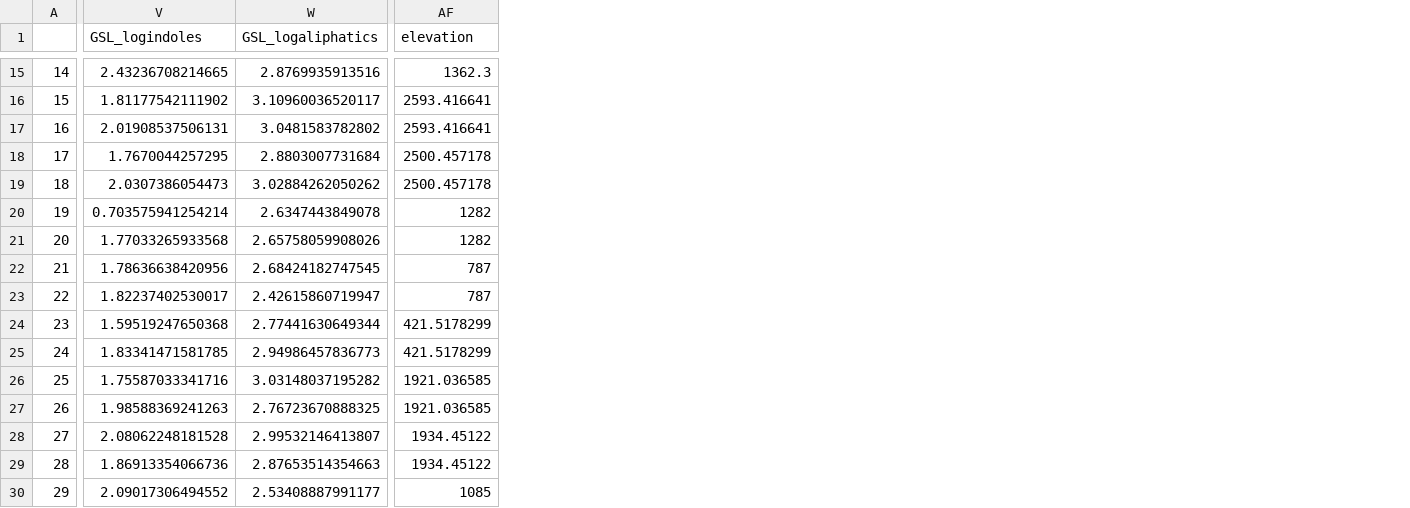
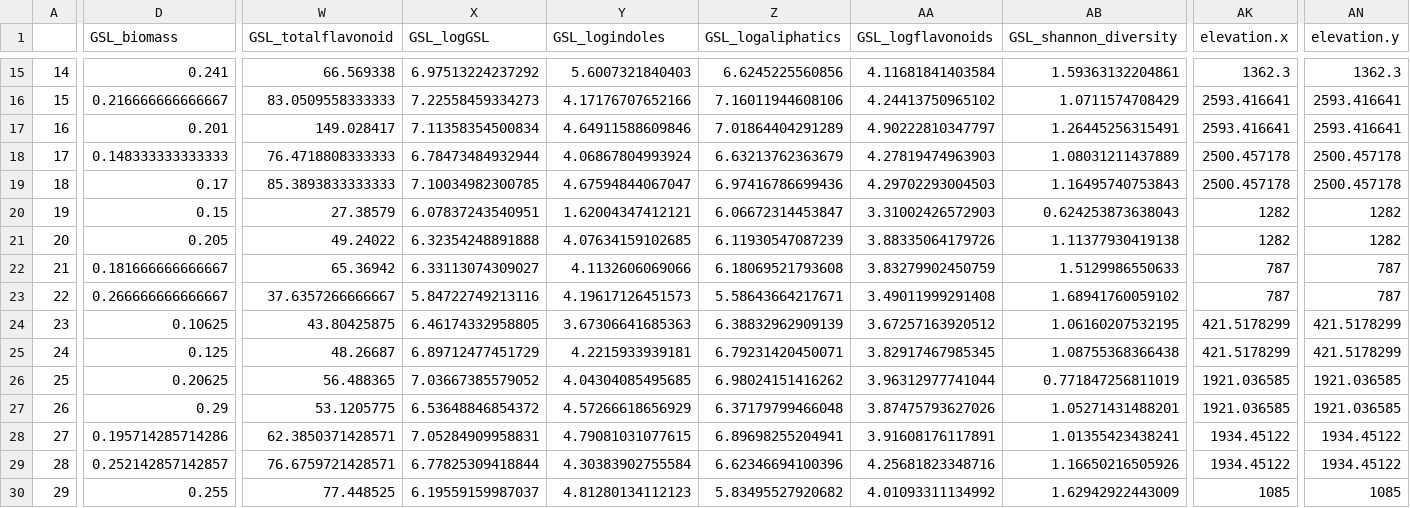
Before and after one commit to drdelapascua/defense-tradeoffs-tortuosus, a CSV file: data/pop_means_with_clim.csv, drawn as a sheet; only a part is shown, gaps mark what is left out; addresses are those after the commit; the diff covers the shown part only; the diff names each change by its address in the sheet, - before the commit and + after, or states it on an @@ line.

```diff
--- a/data/pop_means_with_clim.csv
+++ b/data/pop_means_with_clim.csv
+column D (GSL_biomass), rows 15-30: 0.241 | 0.216666666666667 | 0.201 | 0.148333333333333 | 0.17 | 0.15 | 0.205 | 0.181666666666667 | 0.266666666666667 | 0.10625 | 0.125 | 0.20625 | 0.29 | 0.195714285714286 | 0.252142857142857 | 0.255
+column W (GSL_totalflavonoid), rows 15-30: 66.569338 | 83.0509558333333 | 149.028417 | 76.4718808333333 | 85.3893833333333 | 27.38579 | 49.24022 | 65.36942 | 37.6357266666667 | 43.80425875 | 48.26687 | 56.488365 | 53.1205775 | 62.3850371428571 | 76.6759721428571 | 77.448525
+column X (GSL_logGSL), rows 15-30: 6.97513224237292 | 7.22558459334273 | 7.11358354500834 | 6.78473484932944 | 7.10034982300785 | 6.07837243540951 | 6.32354248891888 | 6.33113074309027 | 5.84722749213116 | 6.46174332958805 | 6.89712477451729 | 7.03667385579052 | 6.53648846854372 | 7.05284909958831 | 6.77825309418844 | 6.19559159987037
+column AA (GSL_logflavonoids), rows 15-30: 4.11681841403584 | 4.24413750965102 | 4.90222810347797 | 4.27819474963903 | 4.29702293004503 | 3.31002426572903 | 3.88335064179726 | 3.83279902450759 | 3.49011999291408 | 3.67257163920512 | 3.82917467985345 | 3.96312977741044 | 3.87475793627026 | 3.91608176117891 | 4.25681823348716 | 4.01093311134992
+column AB (GSL_shannon_diversity), rows 15-30: 1.59363132204861 | 1.0711574708429 | 1.26445256315491 | 1.08031211437889 | 1.16495740753843 | 0.624253873638043 | 1.11377930419138 | 1.5129986550633 | 1.68941760059102 | 1.06160207532195 | 1.08755368366438 | 0.771847256811019 | 1.05271431488201 | 1.01355423438241 | 1.16650216505926 | 1.62942922443009
+column AN (elevation.y), rows 15-30: 1362.3 | 2593.416641 | 2593.416641 | 2500.457178 | 2500.457178 | 1282 | 1282 | 787 | 787 | 421.5178299 | 421.5178299 | 1921.036585 | 1921.036585 | 1934.45122 | 1934.45122 | 1085
-AK1: elevation
+AK1: elevation.x
-Y15 (GSL_logindoles): 2.43236708214665
+Y15 (GSL_logindoles): 5.6007321840403
-Z15 (GSL_logaliphatics): 2.8769935913516
+Z15 (GSL_logaliphatics): 6.6245225560856
-Y16 (GSL_logindoles): 1.81177542111902
+Y16 (GSL_logindoles): 4.17176707652166
-Z16 (GSL_logaliphatics): 3.10960036520117
+Z16 (GSL_logaliphatics): 7.16011944608106
-Y17 (GSL_logindoles): 2.01908537506131
+Y17 (GSL_logindoles): 4.64911588609846
-Z17 (GSL_logaliphatics): 3.0481583782802
+Z17 (GSL_logaliphatics): 7.01864404291289
-Y18 (GSL_logindoles): 1.7670044257295
+Y18 (GSL_logindoles): 4.06867804993924
-Z18 (GSL_logaliphatics): 2.8803007731684
+Z18 (GSL_logaliphatics): 6.63213762363679
-Y19 (GSL_logindoles): 2.0307386054473
+Y19 (GSL_logindoles): 4.67594844067047
-Z19 (GSL_logaliphatics): 3.02884262050262
+Z19 (GSL_logaliphatics): 6.97416786699436
-Y20 (GSL_logindoles): 0.703575941254214
+Y20 (GSL_logindoles): 1.62004347412121
-Z20 (GSL_logaliphatics): 2.6347443849078
+Z20 (GSL_logaliphatics): 6.06672314453847
-Y21 (GSL_logindoles): 1.77033265933568
+Y21 (GSL_logindoles): 4.07634159102685
-Z21 (GSL_logaliphatics): 2.65758059908026
+Z21 (GSL_logaliphatics): 6.11930547087239
-Y22 (GSL_logindoles): 1.78636638420956
+Y22 (GSL_logindoles): 4.1132606069066
-Z22 (GSL_logaliphatics): 2.68424182747545
+Z22 (GSL_logaliphatics): 6.18069521793608
-Y23 (GSL_logindoles): 1.82237402530017
+Y23 (GSL_logindoles): 4.19617126451573
-Z23 (GSL_logaliphatics): 2.42615860719947
+Z23 (GSL_logaliphatics): 5.58643664217671
-Y24 (GSL_logindoles): 1.59519247650368
+Y24 (GSL_logindoles): 3.67306641685363
-Z24 (GSL_logaliphatics): 2.77441630649344
+Z24 (GSL_logaliphatics): 6.38832962909139
-Y25 (GSL_logindoles): 1.83341471581785
+Y25 (GSL_logindoles): 4.2215933939181
-Z25 (GSL_logaliphatics): 2.94986457836773
+Z25 (GSL_logaliphatics): 6.79231420450071
-Y26 (GSL_logindoles): 1.75587033341716
+Y26 (GSL_logindoles): 4.04304085495685
-Z26 (GSL_logaliphatics): 3.03148037195282
+Z26 (GSL_logaliphatics): 6.98024151416262
-Y27 (GSL_logindoles): 1.98588369241263
+Y27 (GSL_logindoles): 4.57266618656929
-Z27 (GSL_logaliphatics): 2.76723670888325
+Z27 (GSL_logaliphatics): 6.37179799466048
-Y28 (GSL_logindoles): 2.08062248181528
+Y28 (GSL_logindoles): 4.79081031077615
-Z28 (GSL_logaliphatics): 2.99532146413807
+Z28 (GSL_logaliphatics): 6.89698255204941
-Y29 (GSL_logindoles): 1.86913354066736
+Y29 (GSL_logindoles): 4.30383902755584
-Z29 (GSL_logaliphatics): 2.87653514354663
+Z29 (GSL_logaliphatics): 6.62346694100396
-Y30 (GSL_logindoles): 2.09017306494552
+Y30 (GSL_logindoles): 4.81280134112123
-Z30 (GSL_logaliphatics): 2.53408887991177
+Z30 (GSL_logaliphatics): 5.83495527920682
```
Also changed, not shown: 51 edited cells elsewhere in this file, data/climate_PC_data.csv, data/pop_means.csv, 12 other files.
